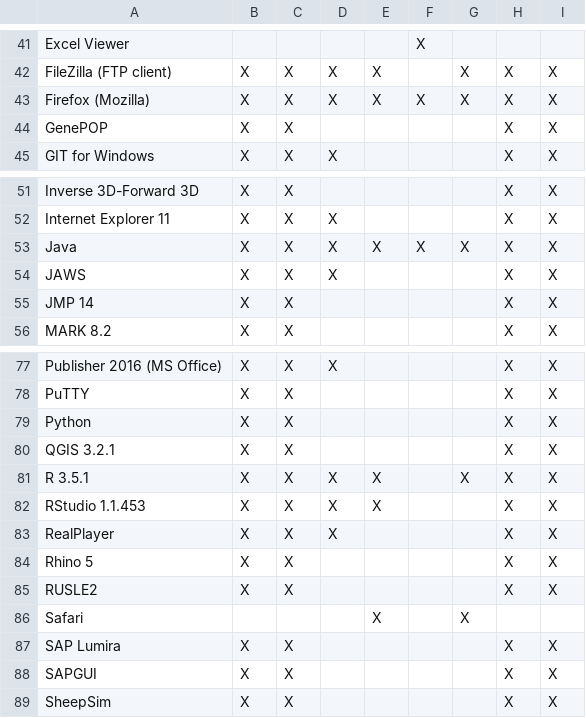
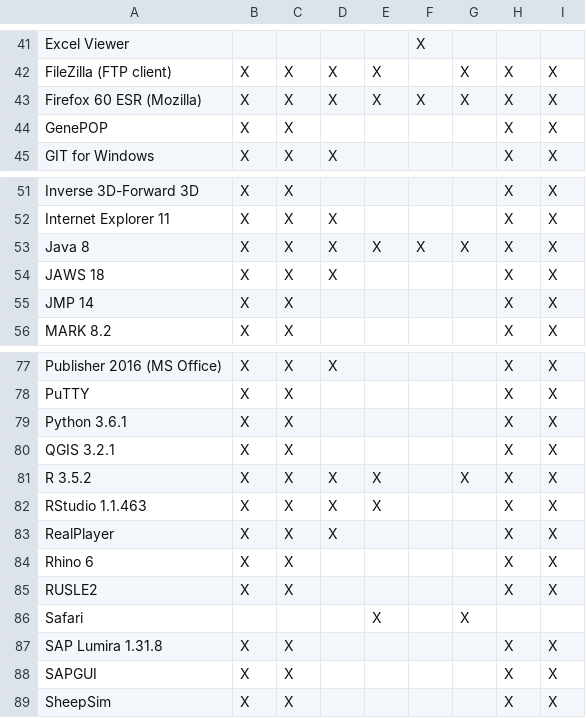
Before and after one commit to cul-it/mann-softwarelist-csv, a CSV file: softwarelist.csv, drawn as a sheet; only a part is shown, gaps mark what is left out; the diff covers the shown part only.

```diff
--- a/softwarelist.csv
+++ b/softwarelist.csv
@@ -42,3 +42,3 @@ Excel Viewer,,,,, X,,,
 FileZilla (FTP client), X, X, X, X,, X, X, X
-Firefox (Mozilla), X, X, X, X, X, X, X, X
+Firefox 60 ESR (Mozilla), X, X, X, X, X, X, X, X
 GenePOP, X, X,,,,, X, X
@@ -52,4 +52,4 @@ Inverse 3D-Forward 3D, X, X,,,,, X, X
 Internet Explorer 11, X, X, X,,,, X, X
-Java, X, X, X, X, X, X, X, X
-JAWS, X, X, X,,,, X, X
+Java 8, X, X, X, X, X, X, X, X
+JAWS 18, X, X, X,,,, X, X
 JMP 14, X, X,,,,, X, X
@@ -78,11 +78,11 @@ Publisher 2016 (MS Office), X, X, X,,,, X, X
 PuTTY, X, X,,,,, X, X
-Python, X, X,,,,, X, X
+Python 3.6.1, X, X,,,,, X, X
 QGIS 3.2.1, X, X,,,,, X, X
-R 3.5.1, X, X, X, X,, X, X, X
-RStudio 1.1.453, X, X, X, X,,, X, X
+R 3.5.2, X, X, X, X,, X, X, X
+RStudio 1.1.463, X, X, X, X,,, X, X
 RealPlayer, X, X, X,,,, X, X
-Rhino 5, X, X,,,,, X, X
+Rhino 6, X, X,,,,, X, X
 RUSLE2, X, X,,,,, X, X
 Safari,,,, X,, X,,
-SAP Lumira, X, X,,,,, X, X
+SAP Lumira 1.31.8, X, X,,,,, X, X
 SAPGUI, X, X,,,,, X, X
```
Also changed, not shown: 2 added rows and 16 edited cells elsewhere in this file.
